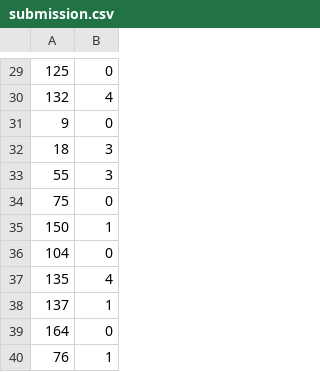
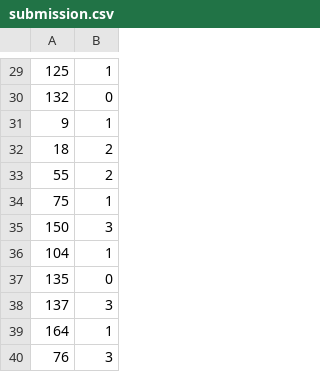
Before and after one commit to maheshambokar/INSAID_ML_Advance, a CSV file: submission.csv, drawn as a sheet; only a part is shown, gaps mark what is left out; the diff covers the shown part only.

```diff
--- a/submission.csv
+++ b/submission.csv
@@ -29,12 +29,12 @@
-125,0
-132,4
-9,0
-18,3
-55,3
-75,0
-150,1
-104,0
-135,4
-137,1
-164,0
-76,1
+125,1
+132,0
+9,1
+18,2
+55,2
+75,1
+150,3
+104,1
+135,0
+137,3
+164,1
+76,3
```
Also changed, not shown: 28 edited cells elsewhere in this file, 1 other file.
